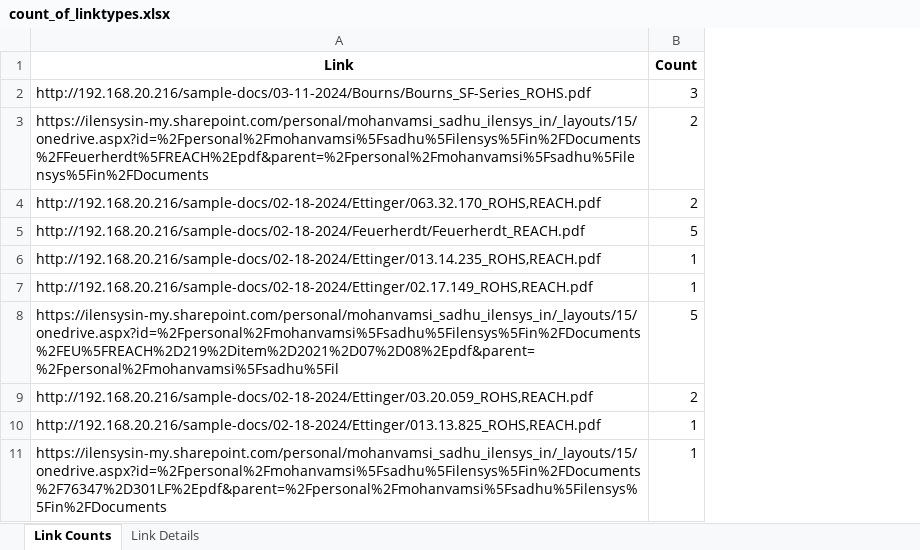
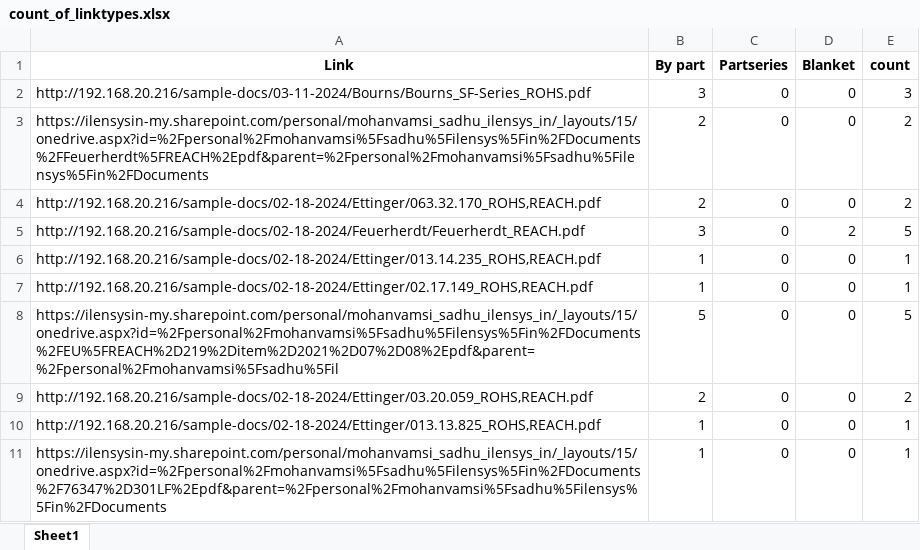
Before and after one commit to Mohanvamsi317/ilenpro, an Excel workbook: excelfiles/count_of_linktypes.xlsx, sheet Sheet1, drawn as a sheet; only a part is shown; values as stored, in another font and other column widths than the file's, no borders; addresses are those after the commit; the diff names each change by its address in the sheet, - before the commit and + after, or states it on an @@ line.

```diff
--- a/excelfiles/count_of_linktypes.xlsx (sheet Sheet1)
+++ b/excelfiles/count_of_linktypes.xlsx (sheet Sheet1)
-sheet tab: Link Counts
+sheet tab: Sheet1
-sheet tab: Link Details
+column B (By part), rows 2-11: 3 | 2 | 2 | 3 | 1 | 1 | 5 | 2 | 1 | 1
+column C (Partseries), rows 2-11: all 0
+column D (Blanket), rows 2-11: 0 | 0 | 0 | 2 | 0 | 0 | 0 | 0 | 0 | 0
-E1: Count
+E1: count
```
Also changed, not shown: 40 other files.
